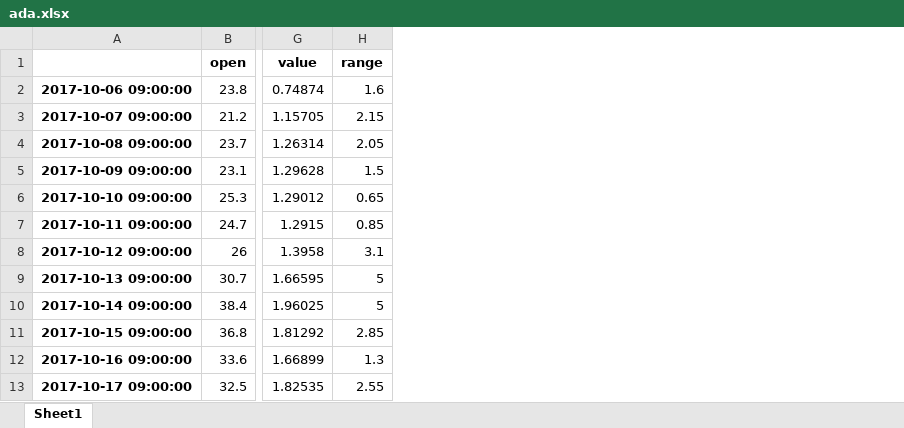
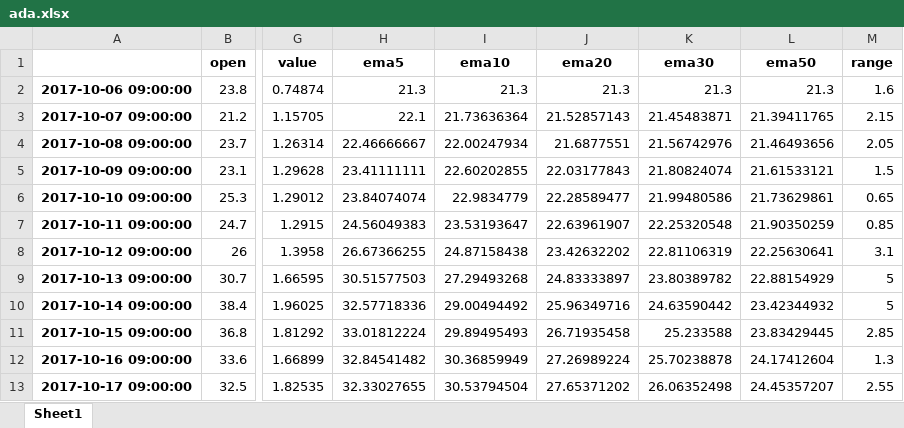
Before and after one commit to syw1109/my-document, an Excel workbook: ada.xlsx, sheet Sheet1, drawn as a sheet; only a part is shown, gaps mark what is left out; values as stored, in another font and other column widths than the file's, no borders; the diff covers the shown part only; the diff names each change by its address in the sheet, - before the commit and + after, or states it on an @@ line.

```diff
--- a/ada.xlsx (sheet Sheet1)
+++ b/ada.xlsx (sheet Sheet1)
+column H (ema5), rows 2-13: 21.3 | 22.1 | 22.46666667 | 23.41111111 | 23.84074074 | 24.56049383 | 26.67366255 | 30.51577503 | 32.57718336 | 33.01812224 | 32.84541482 | 32.33027655
+column I (ema10), rows 2-13: 21.3 | 21.73636364 | 22.00247934 | 22.60202855 | 22.9834779 | 23.53193647 | 24.87158438 | 27.29493268 | 29.00494492 | 29.89495493 | 30.36859949 | 30.53794504
+column J (ema20), rows 2-13: 21.3 | 21.52857143 | 21.6877551 | 22.03177843 | 22.28589477 | 22.63961907 | 23.42632202 | 24.83333897 | 25.96349716 | 26.71935458 | 27.26989224 | 27.65371202
+column K (ema30), rows 2-13: 21.3 | 21.45483871 | 21.56742976 | 21.80824074 | 21.99480586 | 22.25320548 | 22.81106319 | 23.80389782 | 24.63590442 | 25.233588 | 25.70238878 | 26.06352498
+column L (ema50), rows 2-13: 21.3 | 21.39411765 | 21.46493656 | 21.61533121 | 21.73629861 | 21.90350259 | 22.25630641 | 22.88154929 | 23.42344932 | 23.83429445 | 24.17412604 | 24.45357207
```
Also changed, not shown: 36 added rows and 8 edited cells elsewhere in this sheet, btc.xlsx, eth.xlsx, 3 other files.
